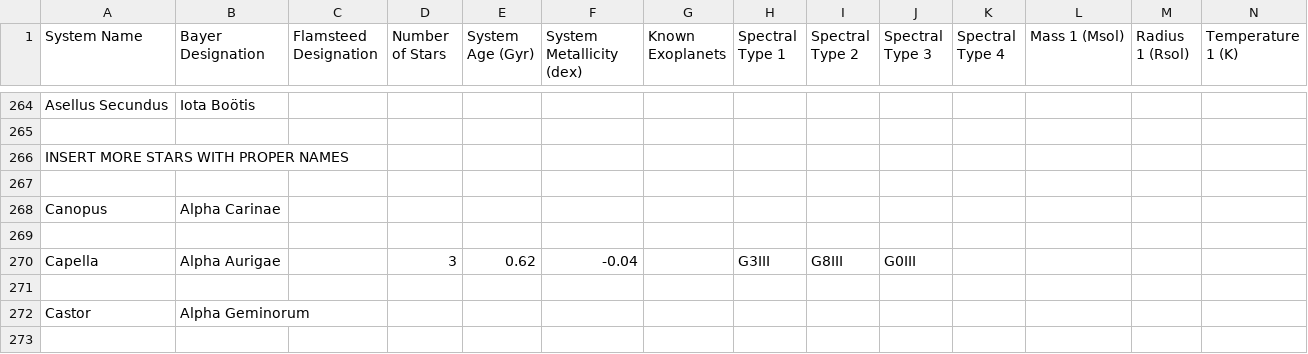
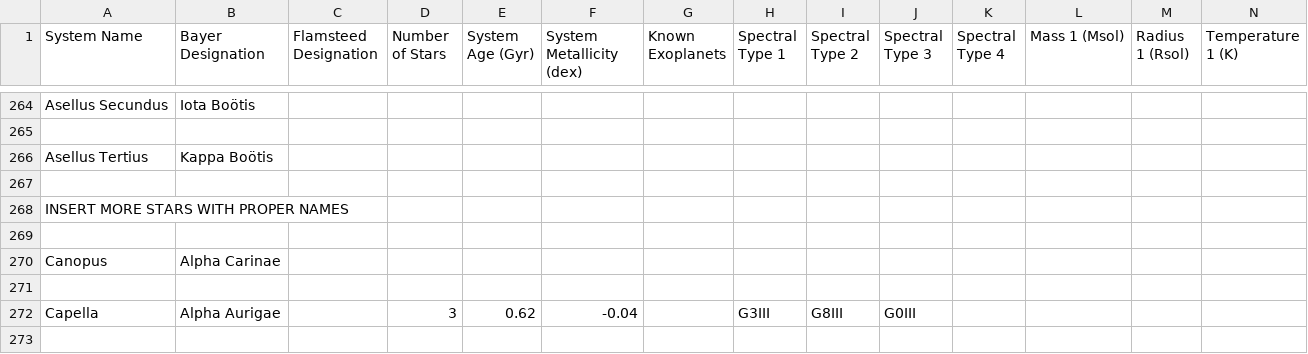
Before and after one commit to tcdoggett/gaia, a CSV file: src/planetary_system_data/system_parameters.csv, drawn as a sheet; only a part is shown, gaps mark what is left out; the shorter side is filled out with more unchanged rows; rows hold the shown columns only; the diff names each change by its address in the sheet, - before the commit and + after, or states it on an @@ line.

Commit message:
Update system_parameters.csv

```diff
--- a/src/planetary_system_data/system_parameters.csv
+++ b/src/planetary_system_data/system_parameters.csv
+row 266: Asellus Tertius | Kappa Boötis
+row 267: (empty)
```
